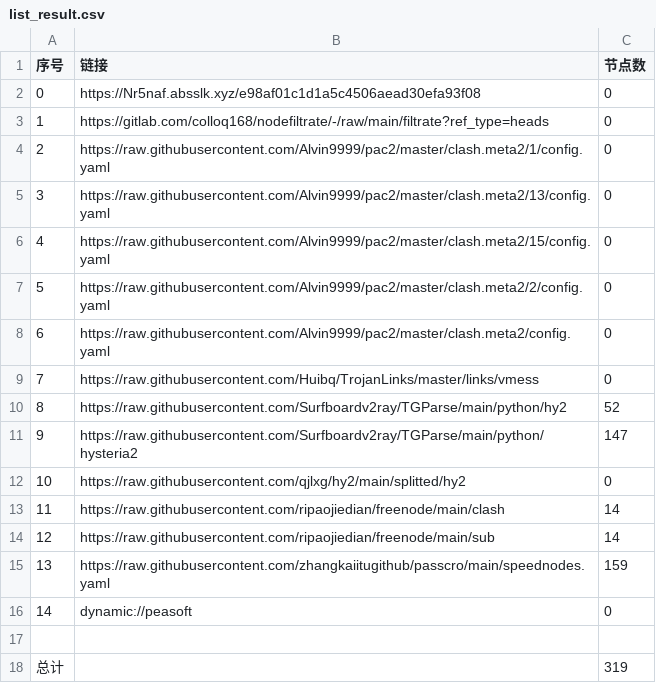
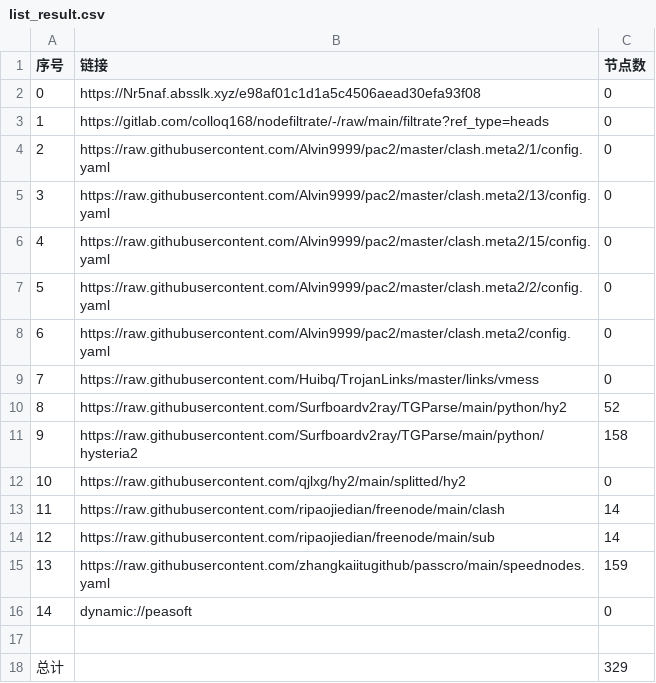
Before and after one commit to zz379688/AutoMergePublicNodes, a CSV file: list_result.csv, drawn as a sheet.

```diff
--- a/list_result.csv
+++ b/list_result.csv
@@ -10,3 +10,3 @@
 8,https://raw.githubusercontent.com/Surfboardv2ray/TGParse/main/python/hy2,52
-9,https://raw.githubusercontent.com/Surfboardv2ray/TGParse/main/python/hysteria2,147
+9,https://raw.githubusercontent.com/Surfboardv2ray/TGParse/main/python/hysteria2,158
 10,https://raw.githubusercontent.com/qjlxg/hy2/main/splitted/hy2,0
@@ -17,2 +17,2 @@
 
-总计,,319
+总计,,329
```
Also changed, not shown: 7 other files.
